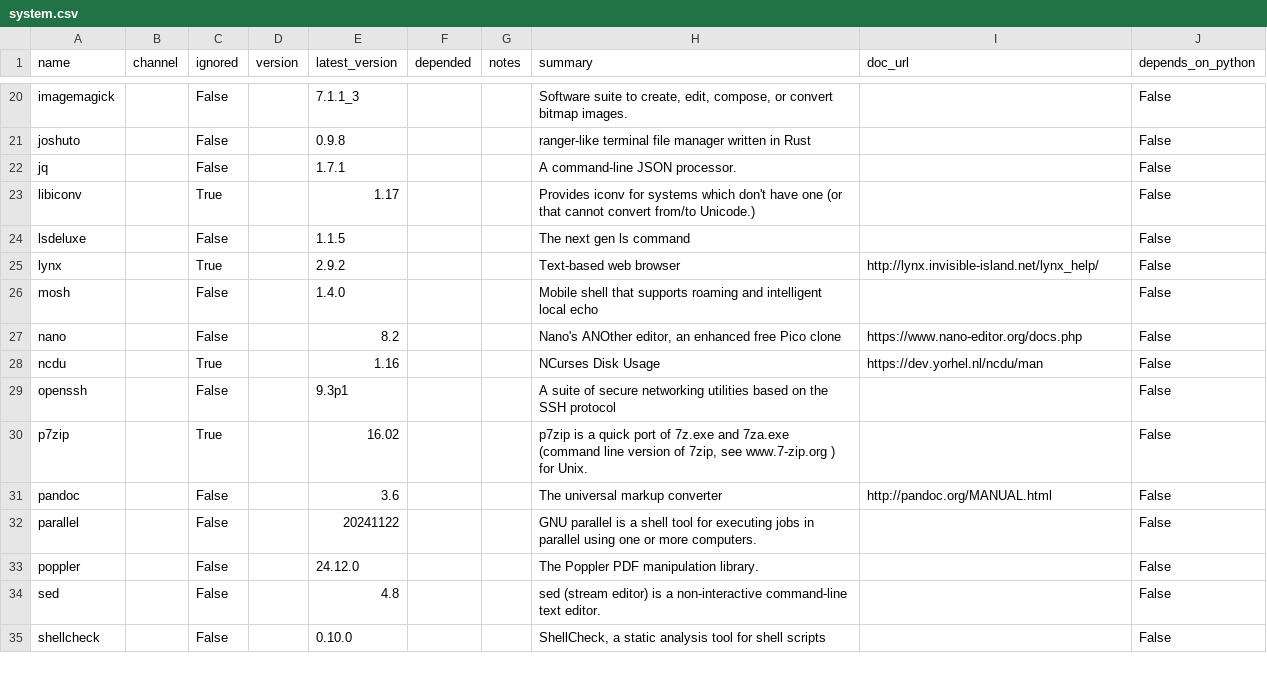
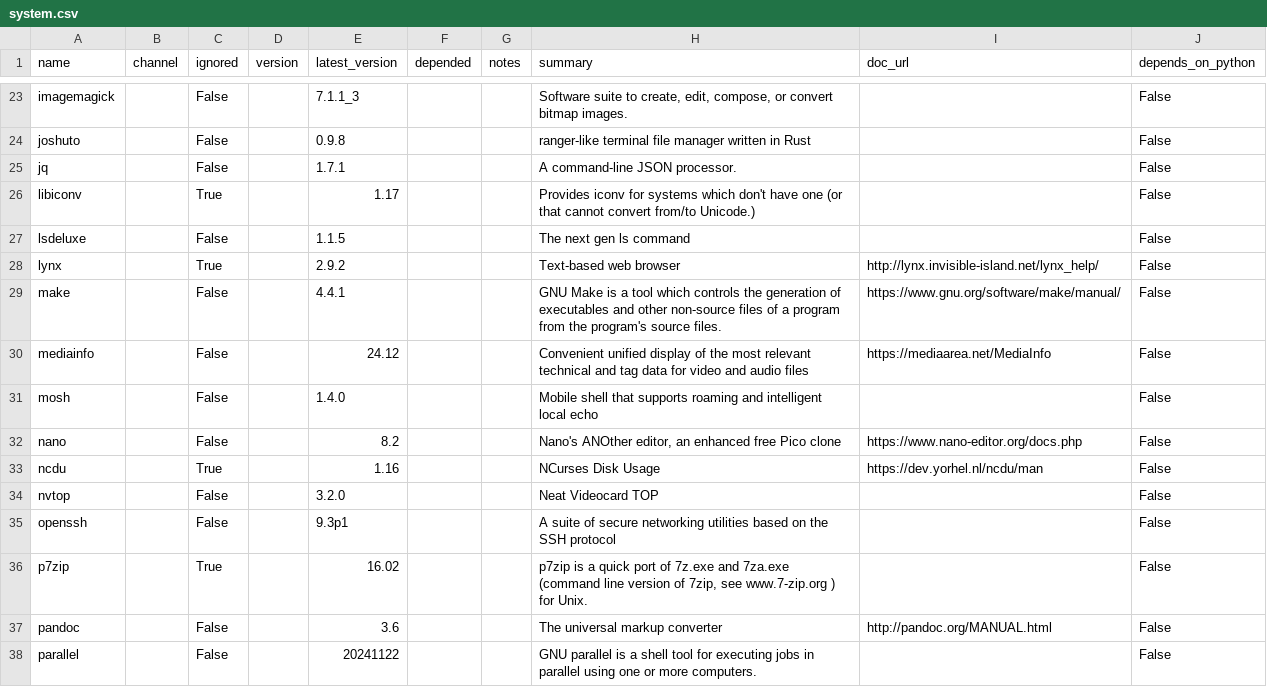
Before and after one commit to ickc/bootstrapping-os-environments, a CSV file: conda/system.csv, drawn as a sheet; only a part is shown, gaps mark what is left out; the shorter side is filled out with more unchanged rows; the diff covers the shown part only.

```diff
--- a/conda/system.csv
+++ b/conda/system.csv
@@ -25,2 +28,4 @@ lsdeluxe,,False,,1.1.5,,,The next gen ls command,,False
 lynx,,True,,2.9.2,,,Text-based web browser,http://lynx.invisible-island.net/lynx_help/,False
+make,,False,,4.4.1,,,GNU Make is a tool which controls the generation of executables and other non-source files of a program from the program's source files.,https://www.gnu.org/software/make/manual/,False
+mediainfo,,False,,24.12,,,Convenient unified display of the most relevant technical and tag data for video and audio files,https://mediaarea.net/MediaInfo,False
 mosh,,False,,1.4.0,,,Mobile shell that supports roaming and intelligent local echo,,False
@@ -28,2 +33,3 @@ nano,,False,,8.2,,,"Nano's ANOther editor, an enhanced free Pico clone",https://
 ncdu,,True,,1.16,,,NCurses Disk Usage,https://dev.yorhel.nl/ncdu/man,False
+nvtop,,False,,3.2.0,,,Neat Videocard TOP,,False
 openssh,,False,,9.3p1,,,A suite of secure networking utilities based on the SSH protocol,,False
```
Also changed, not shown: 4 added rows elsewhere in this file.
